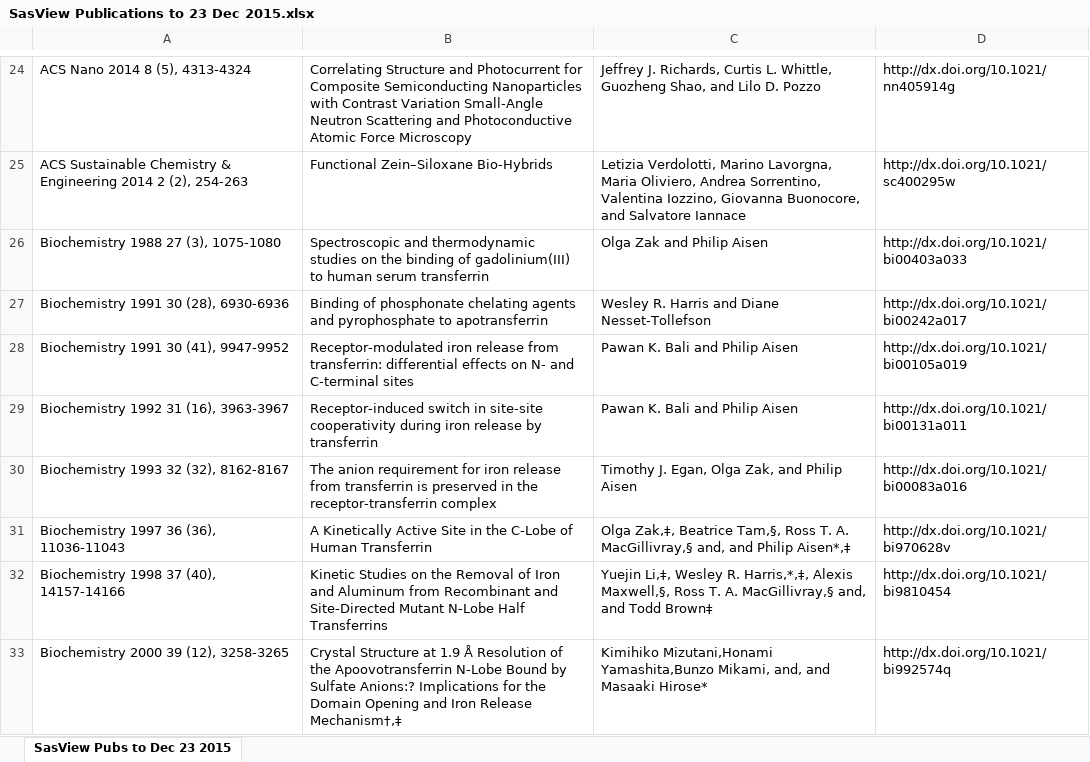
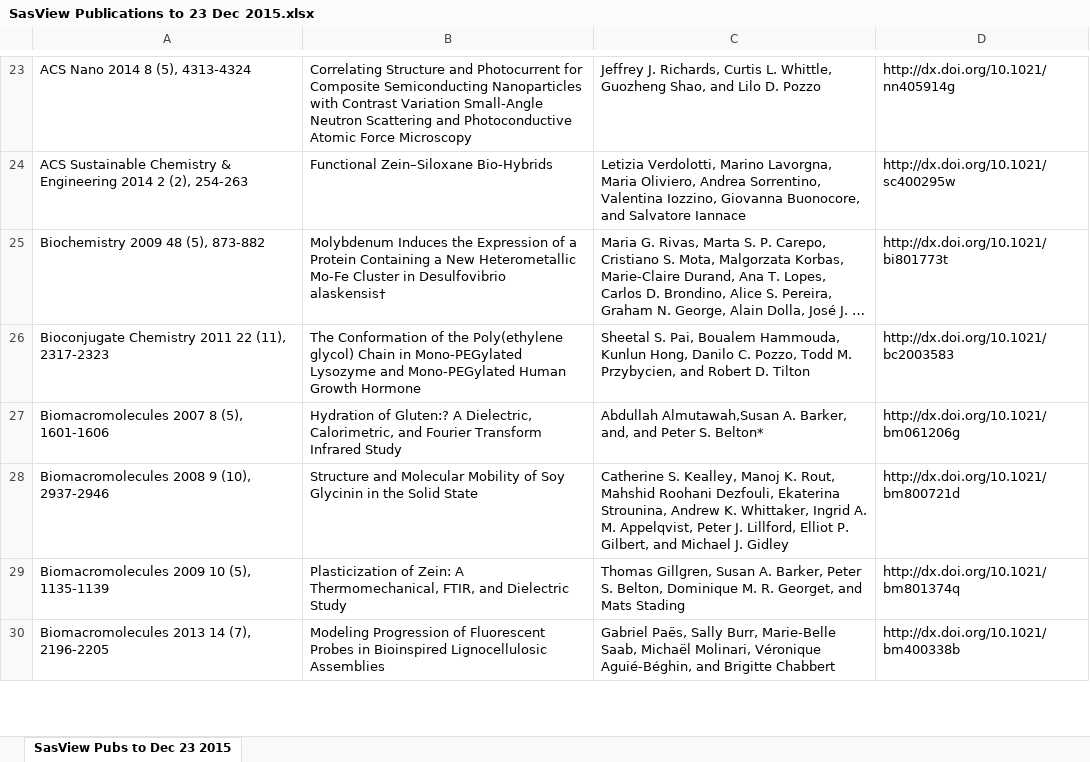
Before and after one commit to SasView/sasview.github.io, an Excel workbook: pubs/SasView Publications to 23 Dec 2015.xlsx, sheet SasView Pubs to Dec 23 2015, drawn as a sheet; only a part is shown, gaps mark what is left out; the shorter side is filled out with more unchanged rows; long unchanged cells end in …; values as stored, in another font and other column widths than the file's, no borders; the diff covers the shown part only; the diff names each change by its address in the sheet, - before the commit and + after, or states it on an @@ line.

```diff
--- a/pubs/SasView Publications to 23 Dec 2015.xlsx (sheet SasView Pubs to Dec 23 2015)
+++ b/pubs/SasView Publications to 23 Dec 2015.xlsx (sheet SasView Pubs to Dec 23 2015)
-row 26: Biochemistry 1988 27 (3), 1075-1080 | Spectroscopic and thermodynamic studies on the binding of gadolinium(III) to human serum transferrin | Olga Zak and Philip Aisen | http://dx.doi.org/10.1021/bi00403a033
-row 27: Biochemistry 1991 30 (28), 6930-6936 | Binding of phosphonate chelating agents and pyrophosphate to apotransferrin | Wesley R. Harris and Diane Nesset-Tollefson | http://dx.doi.org/10.1021/bi00242a017
-row 28: Biochemistry 1991 30 (41), 9947-9952 | Receptor-modulated iron release from transferrin: differential effects on N- and C-terminal sites | Pawan K. Bali and Philip Aisen | http://dx.doi.org/10.1021/bi00105a019
-row 29: Biochemistry 1992 31 (16), 3963-3967 | Receptor-induced switch in site-site cooperativity during iron release by transferrin | Pawan K. Bali and Philip Aisen | http://dx.doi.org/10.1021/bi00131a011
-row 30: Biochemistry 1993 32 (32), 8162-8167 | The anion requirement for iron release from transferrin is preserved in the receptor-transferrin complex | Timothy J. Egan, Olga Zak, and Philip Aisen | http://dx.doi.org/10.1021/bi00083a016
-row 31: Biochemistry 1997 36 (36), 11036-11043 | A Kinetically Active Site in the C-Lobe of Human Transferrin | Olga Zak,‡, Beatrice Tam,§, Ross T. A. MacGillivray,§ and, and Philip Aisen*,‡ | http://dx.doi.org/10.1021/bi970628v
-row 32: Biochemistry 1998 37 (40), 14157-14166 | Kinetic Studies on the Removal of Iron and Aluminum from Recombinant and Site-Directed Mutant N-Lobe Half Transferrins | Yuejin Li,‡, Wesley R. Harris,*,‡, Alexis Maxwell,§, Ross T. A. MacGillivray,§ and, and Todd Brown‡ | http://dx.doi.org/10.1021/bi9810454
-row 33: Biochemistry 2000 39 (12), 3258-3265 | Crystal Structure at 1.9 Å Resolution of the Apoovotransferrin N-Lobe Bound by Sulfate Anions:? Implications for the Domain Opening and Iron Release Mechanism†,‡ | Kimihiko Mizutani,Honami Yamashita,Bunzo Mikami, and, and Masaaki Hirose* | http://dx.doi.org/10.1021/bi992574q
```
Also changed, not shown: 76 removed rows elsewhere in this sheet, 3 other files.
